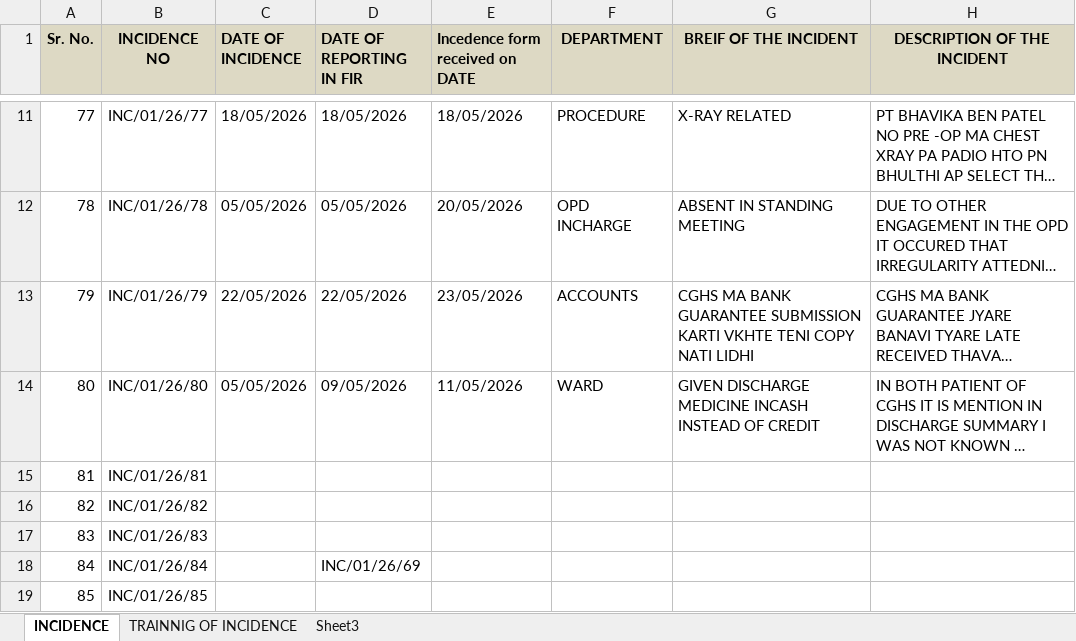
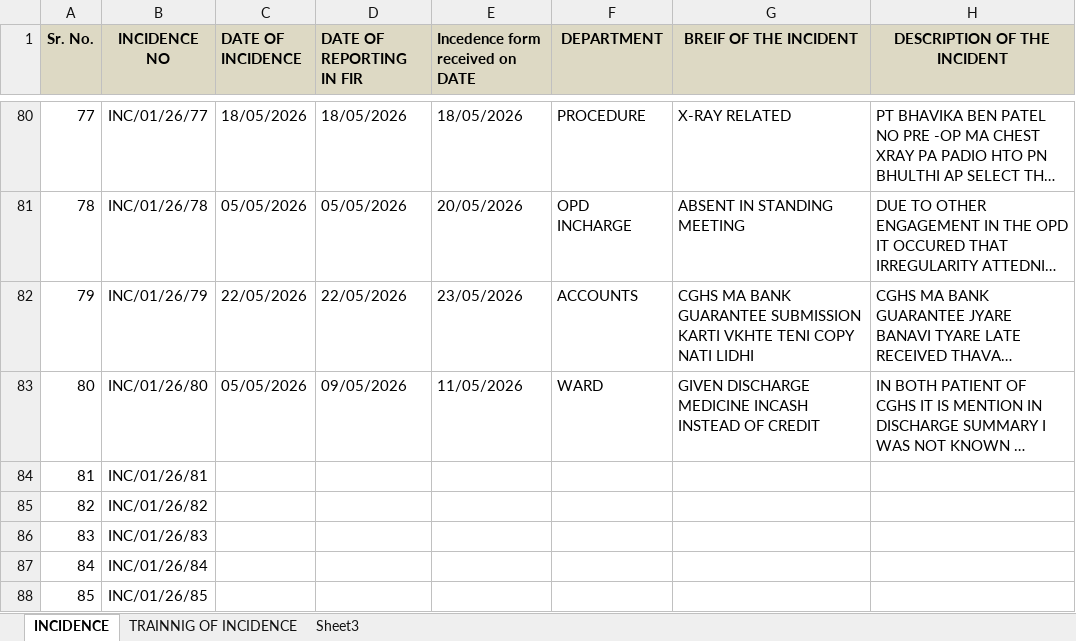
Before and after one commit to aatmandholakia957-spec/hospital-incident-system, an Excel workbook: incidents.xlsx, sheet INCIDENCE, drawn as a sheet; only a part is shown, gaps mark what is left out; long unchanged cells end in …; values as stored, in another font and other column widths than the file's, no borders; charts and pictures not drawn; addresses are those after the commit; the diff covers the shown part only; the diff names each change by its address in the sheet, - before the commit and + after, or states it on an @@ line.

```diff
--- a/incidents.xlsx (sheet INCIDENCE)
+++ b/incidents.xlsx (sheet INCIDENCE)
-D87 (DATE OF REPORTING IN FIR): INC/01/26/69
+D87 (DATE OF REPORTING IN FIR): (empty)
```
Also changed, not shown: 69 added rows elsewhere in this sheet, charts or pictures, 17 other files.
